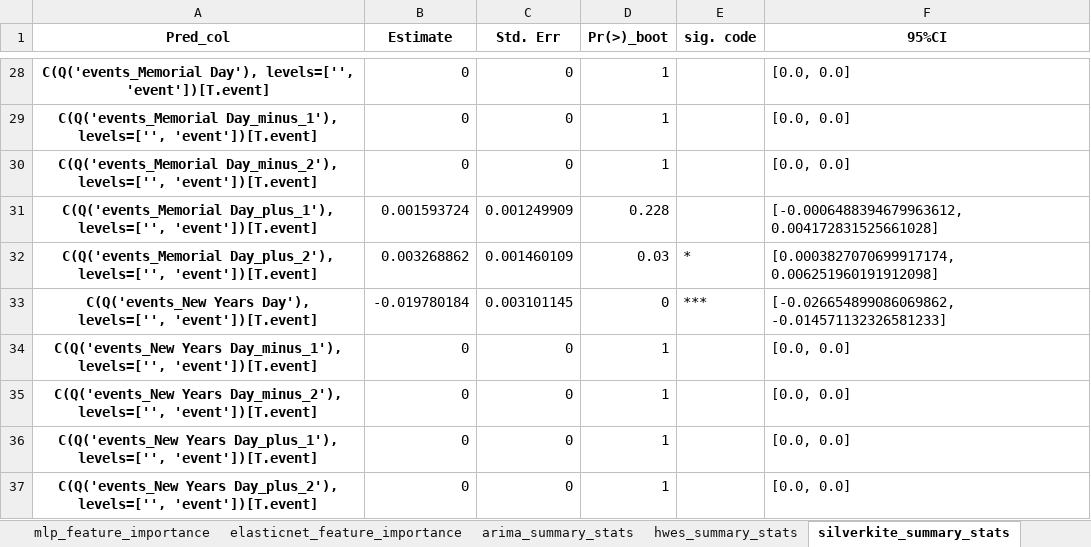
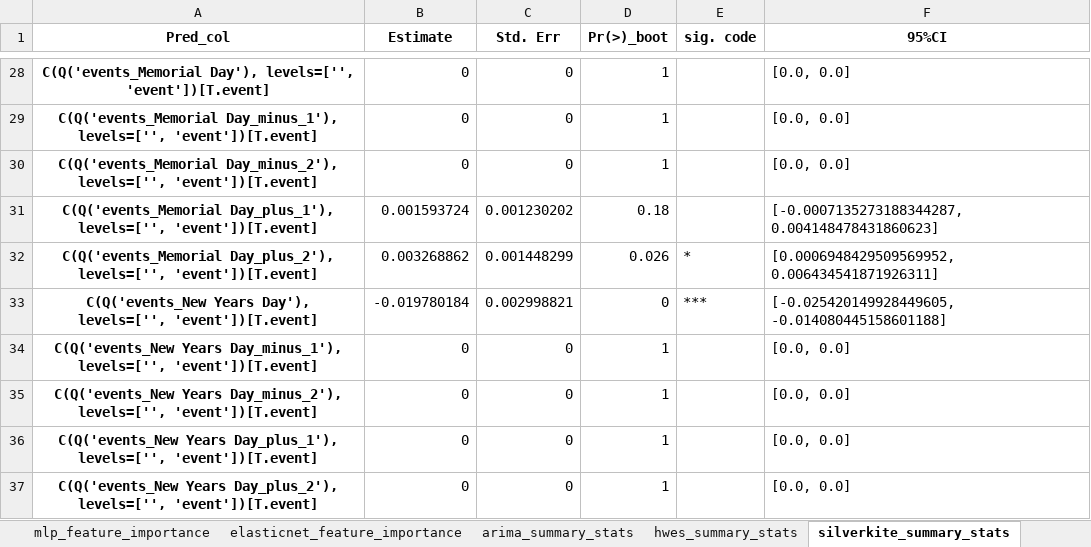
Before and after one commit to mikekeith52/scalecast, an Excel workbook: examples/housing_different_levels_feature_info.xlsx, sheet silverkite_summary_stats, drawn as a sheet; only a part is shown, gaps mark what is left out; values as stored, in another font and other column widths than the file's, no borders; the diff covers the shown part only; the diff names each change by its address in the sheet, - before the commit and + after, or states it on an @@ line.

```diff
--- a/examples/housing_different_levels_feature_info.xlsx (sheet silverkite_summary_stats)
+++ b/examples/housing_different_levels_feature_info.xlsx (sheet silverkite_summary_stats)
-C31 (Std. Err): 0.001249909
+C31 (Std. Err): 0.001230202
-D31 (Pr(>)_boot): 0.228
+D31 (Pr(>)_boot): 0.18
-F31 (95%CI): [-0.0006488394679963612, 0.004172831525661028]
+F31 (95%CI): [-0.0007135273188344287, 0.004148478431860623]
-C32 (Std. Err): 0.001460109
+C32 (Std. Err): 0.001448299
-D32 (Pr(>)_boot): 0.03
+D32 (Pr(>)_boot): 0.026
-F32 (95%CI): [0.0003827070699917174, 0.006251960191912098]
+F32 (95%CI): [0.0006948429509569952, 0.006434541871926311]
-C33 (Std. Err): 0.003101145
+C33 (Std. Err): 0.002998821
-F33 (95%CI): [-0.026654899086069862, -0.014571132326581233]
+F33 (95%CI): [-0.025420149928449605, -0.014080445158601188]
```
Also changed, not shown: 59 edited cells elsewhere in this sheet, sheet knn_feature_importance, sheet elasticnet_feature_importance, sheet mlp_feature_importance, sheet svr_feature_importance, sheet lightgbm_feature_importance, examples/eCommerce_feature_info.xlsx, examples/eCommerce_results.xlsx, 21 other files.
